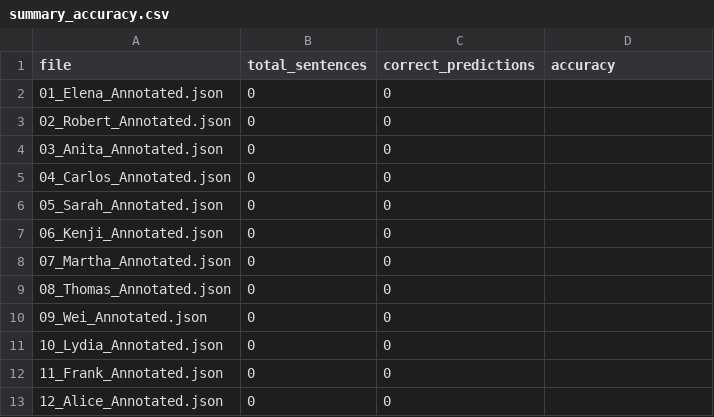
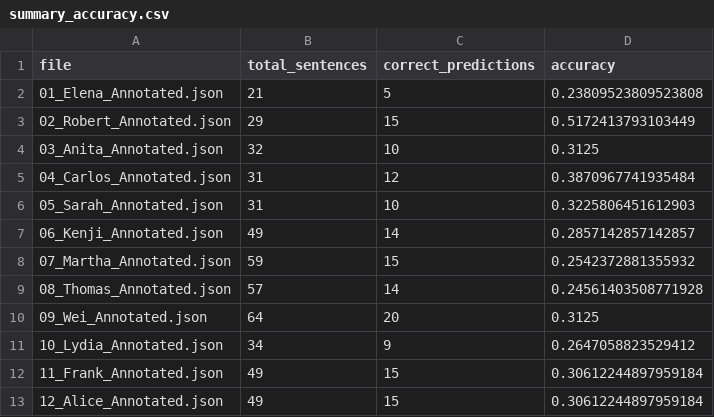
Before and after one commit to ynbonvayage/CS6120_final_project, a CSV file: Experiment_B/outputs/json_predictions/summary_accuracy.csv, drawn as a sheet; only a part is shown; the diff covers the shown part only.

```diff
--- a/Experiment_B/outputs/json_predictions/summary_accuracy.csv
+++ b/Experiment_B/outputs/json_predictions/summary_accuracy.csv
@@ -1,13 +1,13 @@
 file,total_sentences,correct_predictions,accuracy
-01_Elena_Annotated.json,0,0,
-02_Robert_Annotated.json,0,0,
-03_Anita_Annotated.json,0,0,
-04_Carlos_Annotated.json,0,0,
-05_Sarah_Annotated.json,0,0,
-06_Kenji_Annotated.json,0,0,
-07_Martha_Annotated.json,0,0,
-08_Thomas_Annotated.json,0,0,
-09_Wei_Annotated.json,0,0,
-10_Lydia_Annotated.json,0,0,
-11_Frank_Annotated.json,0,0,
-12_Alice_Annotated.json,0,0,
+01_Elena_Annotated.json,21,5,0.23809523809523808
+02_Robert_Annotated.json,29,15,0.5172413793103449
+03_Anita_Annotated.json,32,10,0.3125
+04_Carlos_Annotated.json,31,12,0.3870967741935484
+05_Sarah_Annotated.json,31,10,0.3225806451612903
+06_Kenji_Annotated.json,49,14,0.2857142857142857
+07_Martha_Annotated.json,59,15,0.2542372881355932
+08_Thomas_Annotated.json,57,14,0.24561403508771928
+09_Wei_Annotated.json,64,20,0.3125
+10_Lydia_Annotated.json,34,9,0.2647058823529412
+11_Frank_Annotated.json,49,15,0.30612244897959184
+12_Alice_Annotated.json,49,15,0.30612244897959184
```
Also changed, not shown: 111 edited cells elsewhere in this file, 4 other files.
